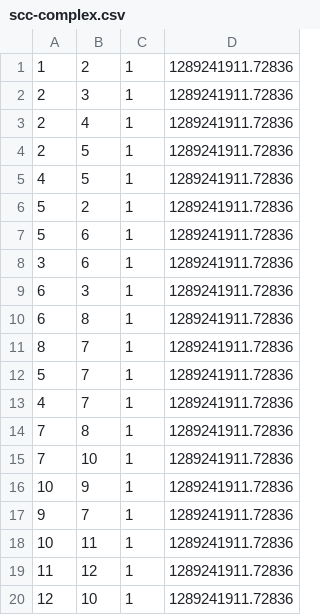
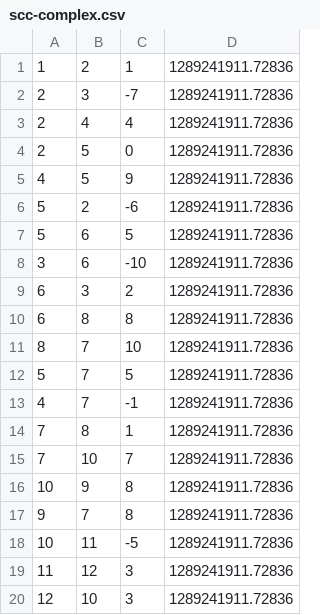
Before and after one commit to RohanBokaria/BitcoinTrustworthyTransactionProject, a CSV file: data/scc-complex.csv, drawn as a sheet.

```diff
--- a/data/scc-complex.csv
+++ b/data/scc-complex.csv
@@ -1,20 +1,20 @@
 1,2,1,1289241911.72836
-2,3,1,1289241911.72836
-2,4,1,1289241911.72836
-2,5,1,1289241911.72836
-4,5,1,1289241911.72836
-5,2,1,1289241911.72836
-5,6,1,1289241911.72836
-3,6,1,1289241911.72836
-6,3,1,1289241911.72836
-6,8,1,1289241911.72836
-8,7,1,1289241911.72836
-5,7,1,1289241911.72836
-4,7,1,1289241911.72836
+2,3,-7,1289241911.72836
+2,4,4,1289241911.72836
+2,5,0,1289241911.72836
+4,5,9,1289241911.72836
+5,2,-6,1289241911.72836
+5,6,5,1289241911.72836
+3,6,-10,1289241911.72836
+6,3,2,1289241911.72836
+6,8,8,1289241911.72836
+8,7,10,1289241911.72836
+5,7,5,1289241911.72836
+4,7,-1,1289241911.72836
 7,8,1,1289241911.72836
-7,10,1,1289241911.72836
-10,9,1,1289241911.72836
-9,7,1,1289241911.72836
-10,11,1,1289241911.72836
-11,12,1,1289241911.72836
-12,10,1,1289241911.72836
+7,10,7,1289241911.72836
+10,9,8,1289241911.72836
+9,7,8,1289241911.72836
+10,11,-5,1289241911.72836
+11,12,3,1289241911.72836
+12,10,3,1289241911.72836
```
Also changed, not shown: 2 other files.
